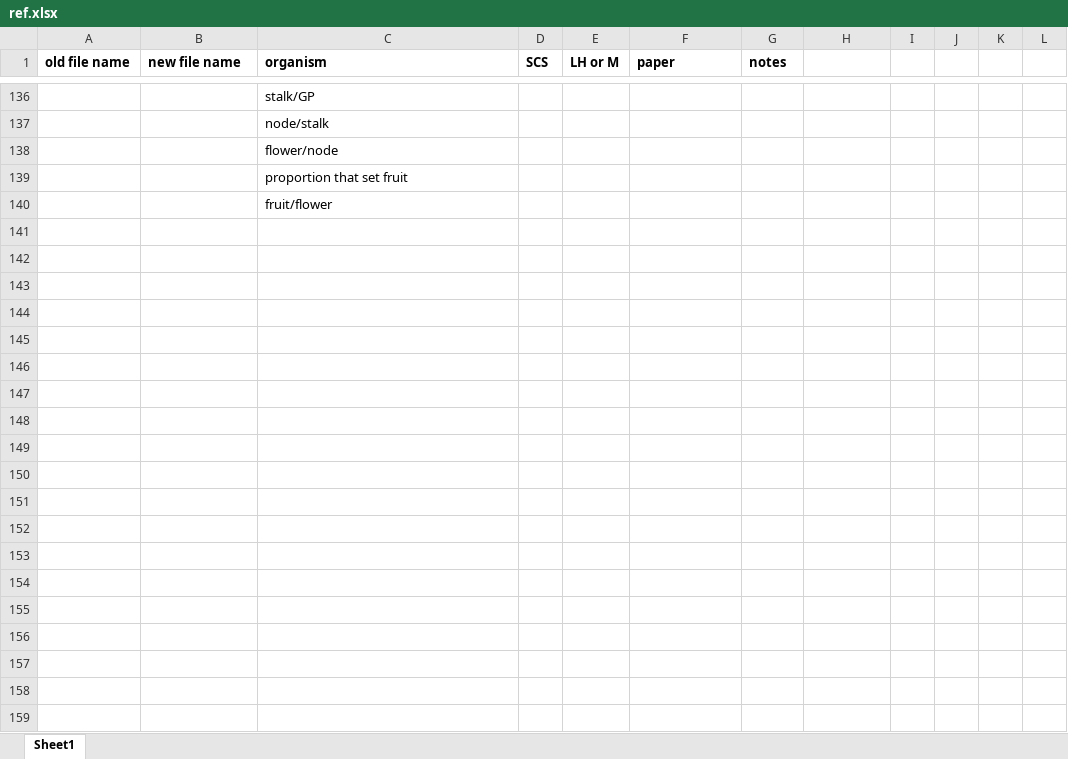
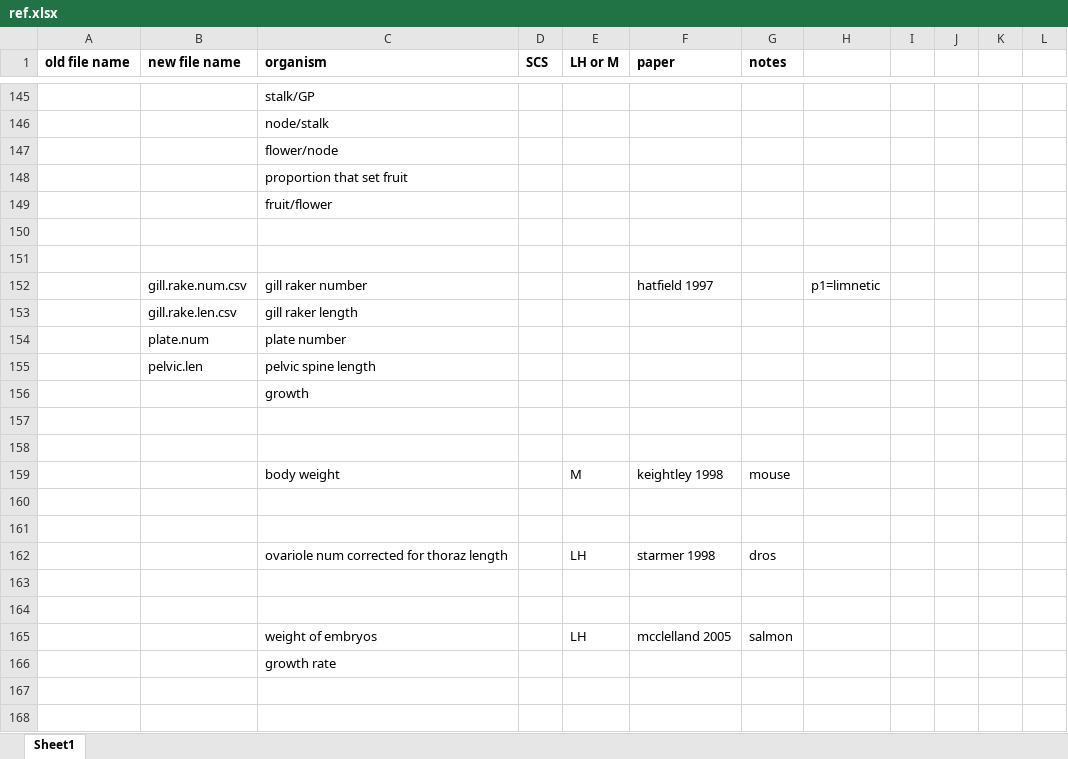
Before and after one commit to coleoguy/LCAdata, an Excel workbook: data/ref.xlsx, sheet Sheet1, drawn as a sheet; only a part is shown, gaps mark what is left out; values as stored, in another font and other column widths than the file's, no borders; the diff covers the shown part only; the diff names each change by its address in the sheet, - before the commit and + after, or states it on an @@ line.

Commit message:
Update ref.xlsx

```diff
--- a/data/ref.xlsx (sheet Sheet1)
+++ b/data/ref.xlsx (sheet Sheet1)
+row 150: (empty)
+row 151: (empty)
+row 152:  | gill.rake.num.csv | gill raker number |  |  | hatfield 1997 |  | p1=limnetic
+row 153:  | gill.rake.len.csv | gill raker length
+row 154:  | plate.num | plate number
+row 155:  | pelvic.len | pelvic spine length
+row 156:  |  | growth
+row 157: (empty)
+row 158: (empty)
+row 159:  |  | body weight |  | M | keightley 1998 | mouse
+row 160: (empty)
+row 161: (empty)
+row 162:  |  | ovariole num corrected for thoraz length |  | LH | starmer 1998 | dros
+row 163: (empty)
+row 164: (empty)
+row 165:  |  | weight of embryos |  | LH | mcclelland 2005 | salmon
+row 166:  |  | growth rate
+row 167: (empty)
+row 168: (empty)
```
Also changed, not shown: 19 added rows and 9 edited cells elsewhere in this sheet.
